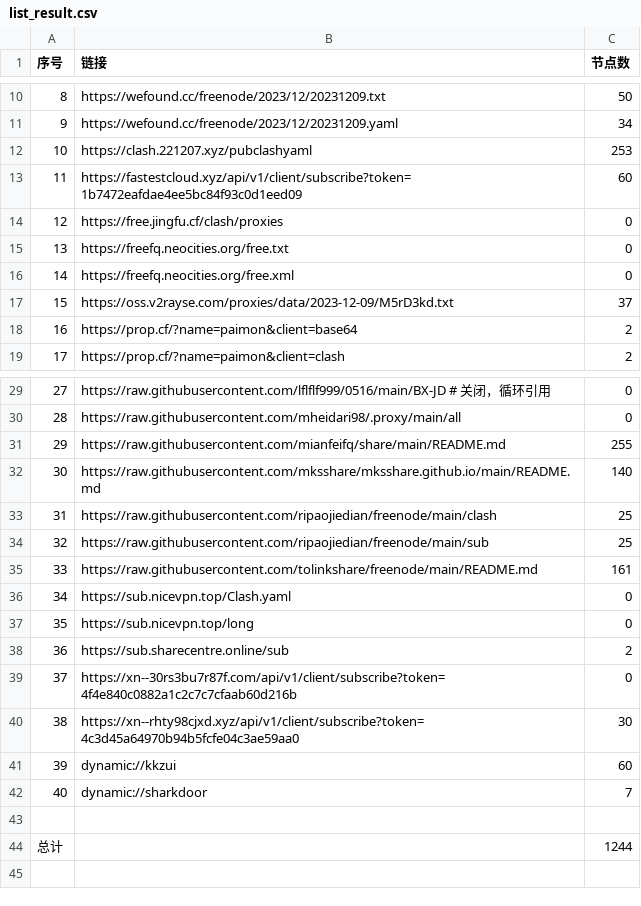
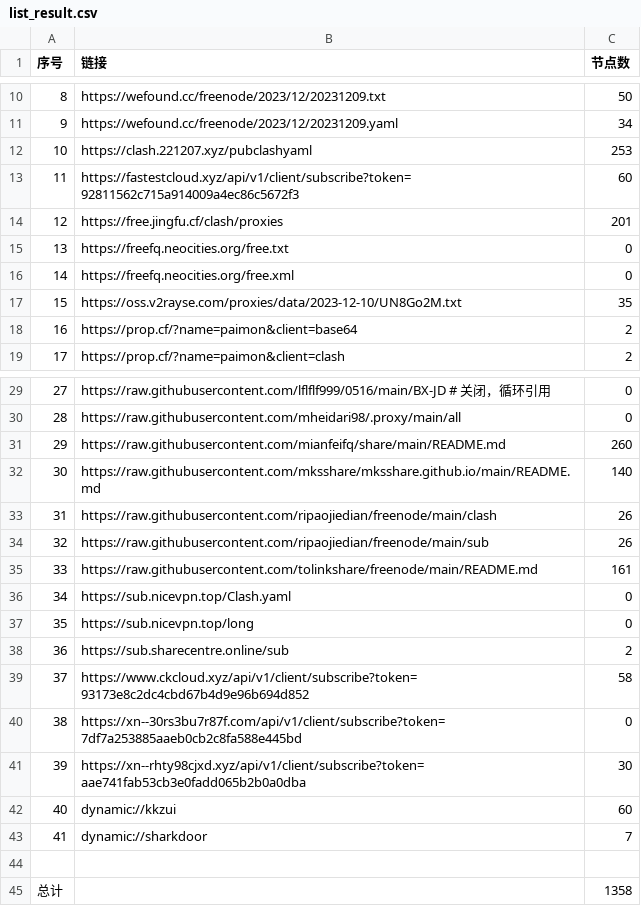
Before and after one commit to peasoft/NoMoreWalls, a CSV file: list_result.csv, drawn as a sheet; only a part is shown, gaps mark what is left out; removed rows and columns are numbered as before the commit, all else as after; the diff covers the shown part only; the diff names each change by its address in the sheet, - before the commit and + after, or states it on an @@ line.

```diff
--- a/list_result.csv
+++ b/list_result.csv
-B13 (链接): https://fastestcloud.xyz/api/v1/client/subscribe?token=1b7472eafdae4ee5bc84f93c0d1eed09
+B13 (链接): https://fastestcloud.xyz/api/v1/client/subscribe?token=92811562c715a914009a4ec86c5672f3
-C14 (节点数): 0
+C14 (节点数): 201
-row 17: 15 | https://oss.v2rayse.com/proxies/data/2023-12-09/M5rD3kd.txt | 37
+row 17: 15 | https://oss.v2rayse.com/proxies/data/2023-12-10/UN8Go2M.txt | 35
-C31 (节点数): 255
+C31 (节点数): 260
-C33:C34 (节点数): 25
+C33:C34 (节点数): 26
+row 39: 37 | https://www.ckcloud.xyz/api/v1/client/subscribe?token=93173e8c2dc4cbd67b4d9e96b694d852 | 58
@@ column A (序号) renumbered between rows 40 and 43 @@
-B40 (链接): https://xn--30rs3bu7r87f.com/api/v1/client/subscribe?token=4f4e840c0882a1c2c7c7cfaab60d216b
+B40 (链接): https://xn--30rs3bu7r87f.com/api/v1/client/subscribe?token=7df7a253885aaeb0cb2c8fa588e445bd
-B41 (链接): https://xn--rhty98cjxd.xyz/api/v1/client/subscribe?token=4c3d45a64970b94b5fcfe04c3ae59aa0
+B41 (链接): https://xn--rhty98cjxd.xyz/api/v1/client/subscribe?token=aae741fab53cb3e0fadd065b2b0a0dba
-C45 (节点数): 1244
+C45 (节点数): 1358
```
Also changed, not shown: 2 edited cells elsewhere in this file, 14 other files.
